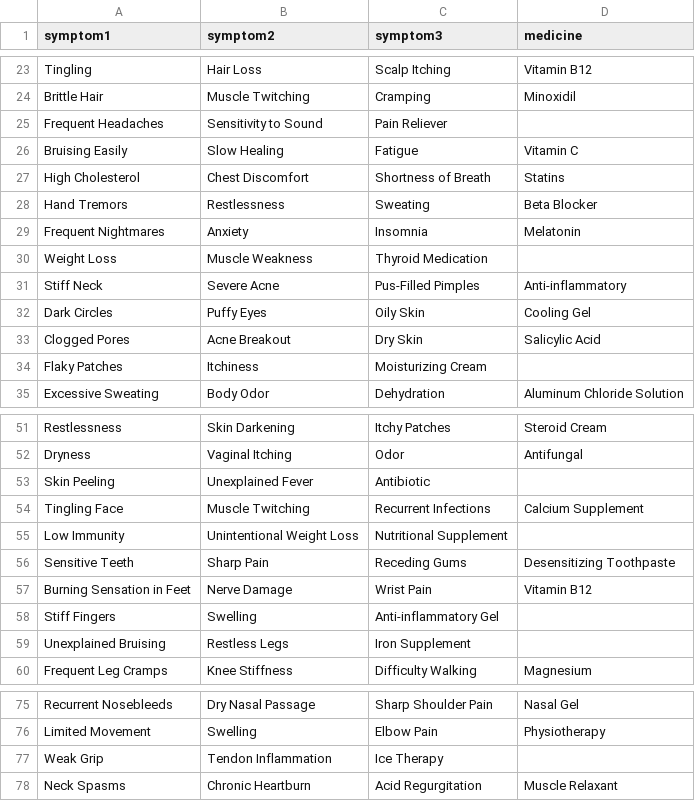
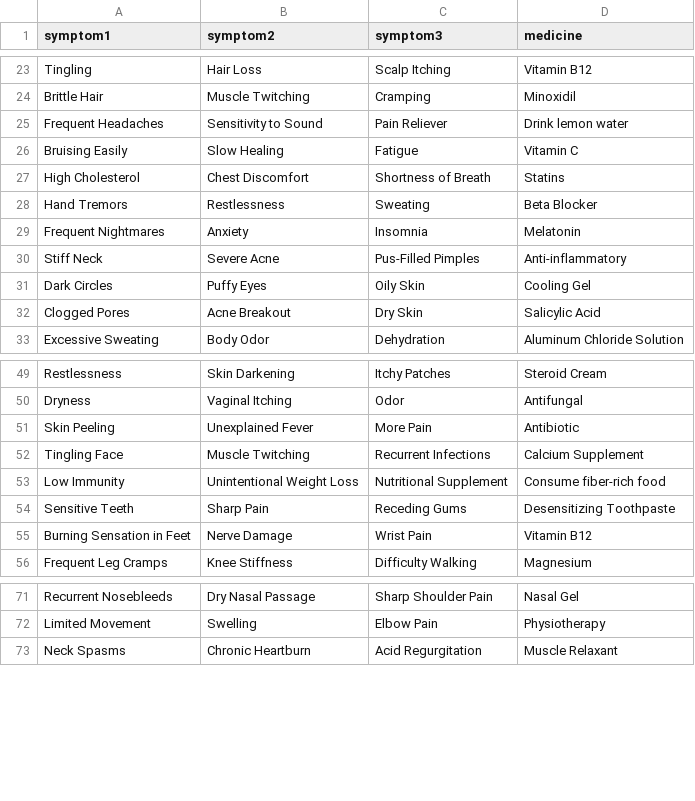
Before and after one commit to TAMALAMPUDISRIGOWTHAMREDDY/Epharmacy, a CSV file: model/dataset.csv, drawn as a sheet; only a part is shown, gaps mark what is left out.

Commit message:
Update dataset.csv

```diff
--- a/model/dataset.csv
+++ b/model/dataset.csv
@@ -24,3 +24,3 @@ Tingling,Hair Loss,Scalp Itching,Vitamin B12
 Brittle Hair,Muscle Twitching,Cramping,Minoxidil
-Frequent Headaches,Sensitivity to Sound,Pain Reliever
+Frequent Headaches,Sensitivity to Sound,Pain Reliever,Drink lemon water
 Bruising Easily,Slow Healing,Fatigue,Vitamin C
@@ -29,3 +29,2 @@ Hand Tremors,Restlessness,Sweating,Beta Blocker
 Frequent Nightmares,Anxiety,Insomnia,Melatonin
-Weight Loss,Muscle Weakness,Thyroid Medication
 Stiff Neck,Severe Acne,Pus-Filled Pimples,Anti-inflammatory
@@ -33,3 +32,2 @@ Dark Circles,Puffy Eyes,Oily Skin,Cooling Gel
 Clogged Pores,Acne Breakout,Dry Skin,Salicylic Acid
-Flaky Patches,Itchiness,Moisturizing Cream
 Excessive Sweating,Body Odor,Dehydration,Aluminum Chloride Solution
@@ -52,9 +50,7 @@ Restlessness,Skin Darkening,Itchy Patches,Steroid Cream
 Dryness,Vaginal Itching,Odor,Antifungal
-Skin Peeling,Unexplained Fever,Antibiotic
+Skin Peeling,Unexplained Fever,More Pain,Antibiotic
 Tingling Face,Muscle Twitching,Recurrent Infections,Calcium Supplement
-Low Immunity,Unintentional Weight Loss,Nutritional Supplement
+Low Immunity,Unintentional Weight Loss,Nutritional Supplement,Consume fiber-rich food
 Sensitive Teeth,Sharp Pain,Receding Gums,Desensitizing Toothpaste
 Burning Sensation in Feet,Nerve Damage,Wrist Pain,Vitamin B12
-Stiff Fingers,Swelling,Anti-inflammatory Gel
-Unexplained Bruising,Restless Legs,Iron Supplement
 Frequent Leg Cramps,Knee Stiffness,Difficulty Walking,Magnesium
@@ -76,3 +72,2 @@ Recurrent Nosebleeds,Dry Nasal Passage,Sharp Shoulder Pain,Nasal Gel
 Limited Movement,Swelling,Elbow Pain,Physiotherapy
-Weak Grip,Tendon Inflammation,Ice Therapy
 Neck Spasms,Chronic Heartburn,Acid Regurgitation,Muscle Relaxant
```
